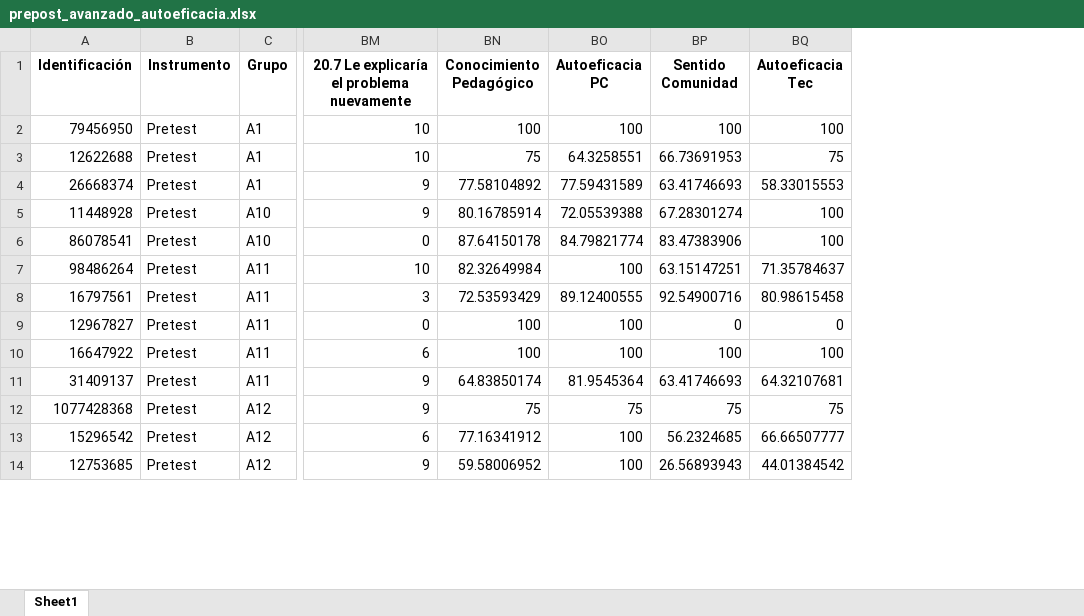
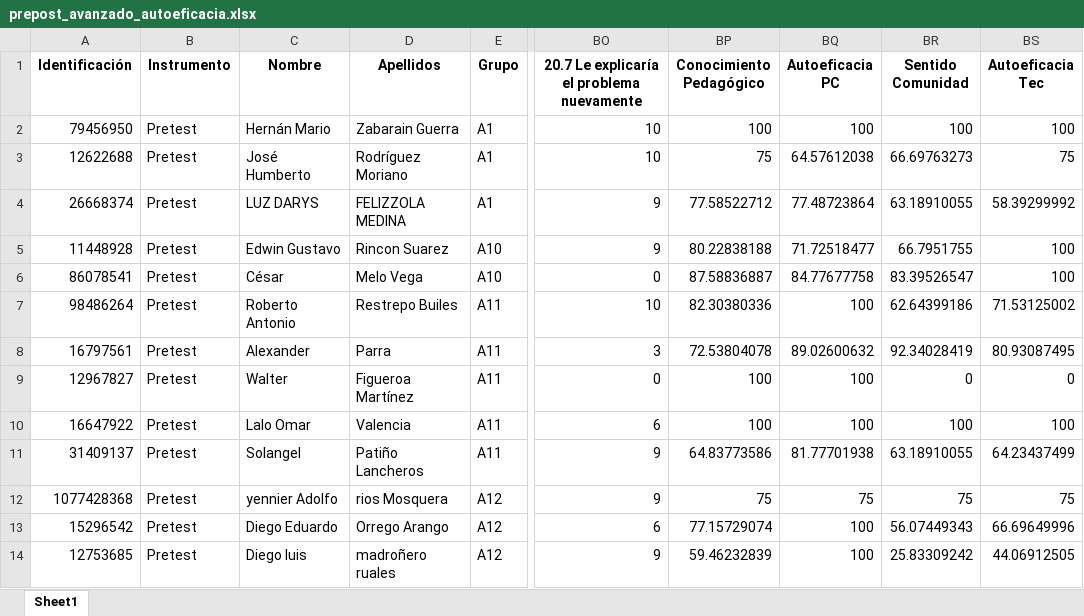
Before and after one commit to Grupo-Informatica-Educativa/CFK, an Excel workbook: data/limpios/prepost_avanzado_autoeficacia.xlsx, sheet Sheet1, drawn as a sheet; only a part is shown, gaps mark what is left out; values as stored, in another font and other column widths than the file's, no borders; addresses are those after the commit; the diff covers the shown part only; the diff names each change by its address in the sheet, - before the commit and + after, or states it on an @@ line.

```diff
--- a/data/limpios/prepost_avanzado_autoeficacia.xlsx (sheet Sheet1)
+++ b/data/limpios/prepost_avanzado_autoeficacia.xlsx (sheet Sheet1)
+column C (Nombre), rows 2-14: Hernán Mario | José Humberto | LUZ DARYS | Edwin Gustavo | César | Roberto Antonio | Alexander | Walter | Lalo Omar | Solangel | yennier Adolfo | Diego Eduardo | Diego luis
+column D (Apellidos), rows 2-14: Zabarain Guerra | Rodríguez Moriano | FELIZZOLA MEDINA | Rincon Suarez | Melo Vega | Restrepo Builes | Parra | Figueroa Martínez | Valencia | Patiño Lancheros | rios Mosquera | Orrego Arango | madroñero ruales
-BQ3 (Autoeficacia PC): 64.3258551
+BQ3 (Autoeficacia PC): 64.57612038
-BR3 (Sentido Comunidad): 66.73691953
+BR3 (Sentido Comunidad): 66.69763273
-BP4 (Conocimiento Pedagógico): 77.58104892
+BP4 (Conocimiento Pedagógico): 77.58522712
-BQ4 (Autoeficacia PC): 77.59431589
+BQ4 (Autoeficacia PC): 77.48723864
-BR4 (Sentido Comunidad): 63.41746693
+BR4 (Sentido Comunidad): 63.18910055
-BS4 (Autoeficacia Tec): 58.33015553
+BS4 (Autoeficacia Tec): 58.39299992
-BP5 (Conocimiento Pedagógico): 80.16785914
+BP5 (Conocimiento Pedagógico): 80.22838188
-BQ5 (Autoeficacia PC): 72.05539388
+BQ5 (Autoeficacia PC): 71.72518477
-BR5 (Sentido Comunidad): 67.28301274
+BR5 (Sentido Comunidad): 66.7951755
-BP6 (Conocimiento Pedagógico): 87.64150178
+BP6 (Conocimiento Pedagógico): 87.58836887
-BQ6 (Autoeficacia PC): 84.79821774
+BQ6 (Autoeficacia PC): 84.77677758
-BR6 (Sentido Comunidad): 83.47383906
+BR6 (Sentido Comunidad): 83.39526547
-BP7 (Conocimiento Pedagógico): 82.32649984
+BP7 (Conocimiento Pedagógico): 82.30380336
-BR7 (Sentido Comunidad): 63.15147251
+BR7 (Sentido Comunidad): 62.64399186
-BS7 (Autoeficacia Tec): 71.35784637
+BS7 (Autoeficacia Tec): 71.53125002
-BP8 (Conocimiento Pedagógico): 72.53593429
+BP8 (Conocimiento Pedagógico): 72.53804078
-BQ8 (Autoeficacia PC): 89.12400555
+BQ8 (Autoeficacia PC): 89.02600632
-BR8 (Sentido Comunidad): 92.54900716
+BR8 (Sentido Comunidad): 92.34028419
-BS8 (Autoeficacia Tec): 80.98615458
+BS8 (Autoeficacia Tec): 80.93087495
-BP11 (Conocimiento Pedagógico): 64.83850174
+BP11 (Conocimiento Pedagógico): 64.83773586
-BQ11 (Autoeficacia PC): 81.9545364
+BQ11 (Autoeficacia PC): 81.77701938
-BR11 (Sentido Comunidad): 63.41746693
+BR11 (Sentido Comunidad): 63.18910055
-BS11 (Autoeficacia Tec): 64.32107681
+BS11 (Autoeficacia Tec): 64.23437499
-BP13 (Conocimiento Pedagógico): 77.16341912
+BP13 (Conocimiento Pedagógico): 77.15729074
-BR13 (Sentido Comunidad): 56.2324685
+BR13 (Sentido Comunidad): 56.07449343
-BS13 (Autoeficacia Tec): 66.66507777
+BS13 (Autoeficacia Tec): 66.69649996
-BP14 (Conocimiento Pedagógico): 59.58006952
+BP14 (Conocimiento Pedagógico): 59.46232839
-BR14 (Sentido Comunidad): 26.56893943
+BR14 (Sentido Comunidad): 25.83309242
-BS14 (Autoeficacia Tec): 44.01384542
+BS14 (Autoeficacia Tec): 44.06912505
```
Also changed, not shown: 932 edited cells elsewhere in this sheet, data/limpios/post_avanzado_autoeficacia.xlsx, data/limpios/pre_avanzado_autoeficacia.xlsx, 15 other files.
